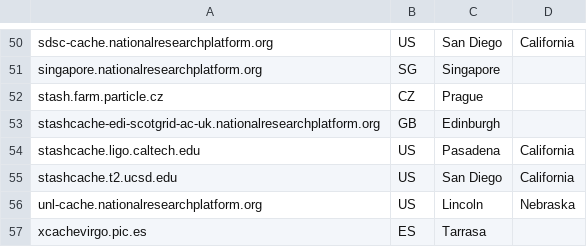
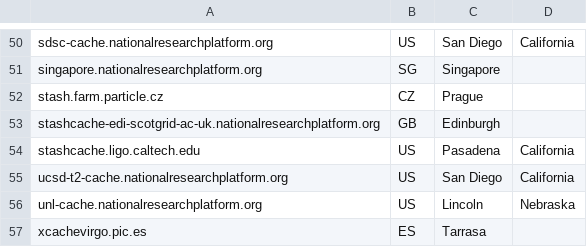
Before and after one commit to cvmfs-contrib/config-repo, a CSV file: geoipdb/server-cities.csv, drawn as a sheet; only a part is shown, gaps mark what is left out.

Commit message:
Fixing hostname stashcache.t2.ucsd.edu -> ucsd-t2-cache.nationalresearchplatform.org

```diff
--- a/geoipdb/server-cities.csv
+++ b/geoipdb/server-cities.csv
@@ -54,3 +54,3 @@ stashcache-edi-scotgrid-ac-uk.nationalresearchplatform.org,GB,Edinburgh
 stashcache.ligo.caltech.edu,US,Pasadena,California
-stashcache.t2.ucsd.edu,US,San Diego,California
+ucsd-t2-cache.nationalresearchplatform.org,US,San Diego,California
 unl-cache.nationalresearchplatform.org,US,Lincoln,Nebraska
```
